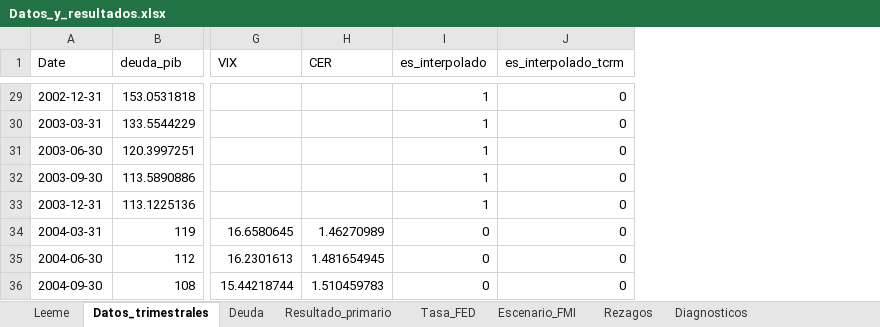
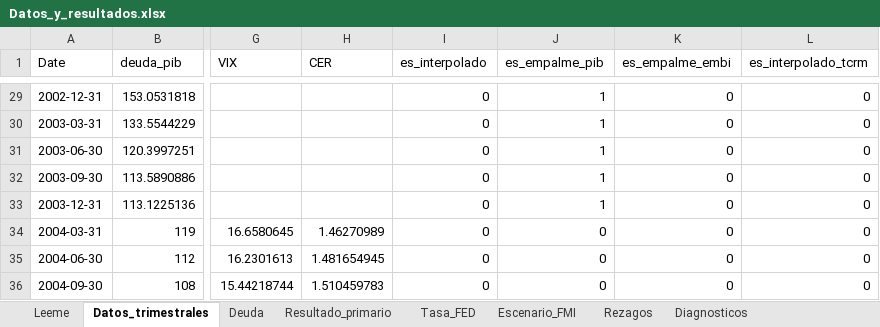
Before and after one commit to federicoagustinchillon-creador/DEUDA, an Excel workbook: tesis_oficial_borradores/para_el_grupo/Datos_y_resultados.xlsx, sheet Datos_trimestrales, drawn as a sheet; only a part is shown, gaps mark what is left out; values as stored, in another font and other column widths than the file's, no borders; the diff covers the shown part only; the diff names each change by its address in the sheet, - before the commit and + after, or states it on an @@ line.

```diff
--- a/tesis_oficial_borradores/para_el_grupo/Datos_y_resultados.xlsx (sheet Datos_trimestrales)
+++ b/tesis_oficial_borradores/para_el_grupo/Datos_y_resultados.xlsx (sheet Datos_trimestrales)
+column J (es_empalme_pib), rows 29-36: 1 | 1 | 1 | 1 | 1 | 0 | 0 | 0
+column K (es_empalme_embi), rows 29-36: all 0
-I29:I33 (es_interpolado): 1
+I29:I33 (es_interpolado): 0
```
Also changed, not shown: 21 edited cells elsewhere in this sheet, sheet Simulacion_principal, sheet Simulacion_consolidada, sheet Leeme, 5 other files.
